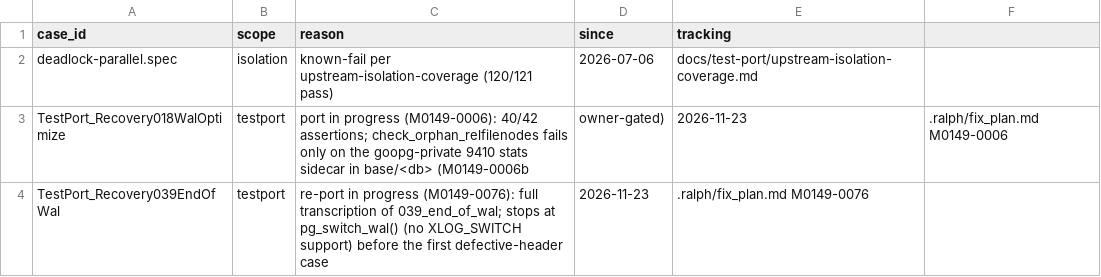
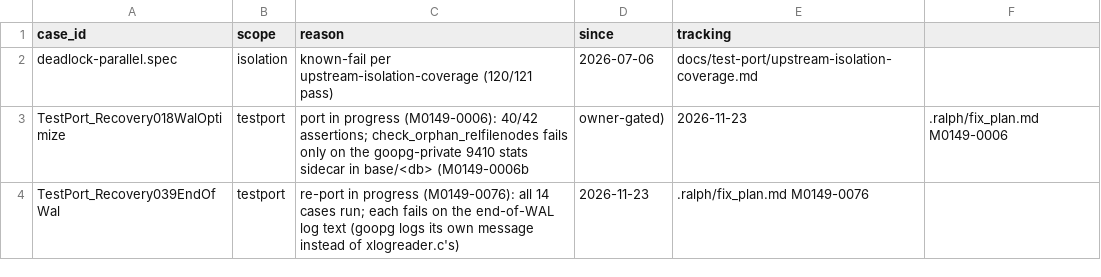
Before and after one commit to ryogrid/goopg, a CSV file: ci/batch/expected-failures.csv, drawn as a sheet.

```diff
--- a/ci/batch/expected-failures.csv
+++ b/ci/batch/expected-failures.csv
@@ -3,2 +3,2 @@ deadlock-parallel.spec,isolation,known-fail per upstream-isolation-coverage (120
 TestPort_Recovery018WalOptimize,testport,port in progress (M0149-0006): 40/42 assertions; check_orphan_relfilenodes fails only on the goopg-private 9410 stats sidecar in base/<db> (M0149-0006b, owner-gated),2026-11-23,.ralph/fix_plan.md M0149-0006
-TestPort_Recovery039EndOfWal,testport,re-port in progress (M0149-0076): full transcription of 039_end_of_wal; stops at pg_switch_wal() (no XLOG_SWITCH support) before the first defective-header case,2026-11-23,.ralph/fix_plan.md M0149-0076
+TestPort_Recovery039EndOfWal,testport,re-port in progress (M0149-0076): all 14 cases run; each fails on the end-of-WAL log text (goopg logs its own message instead of xlogreader.c's),2026-11-23,.ralph/fix_plan.md M0149-0076
```
Also changed, not shown: 10 other files.
